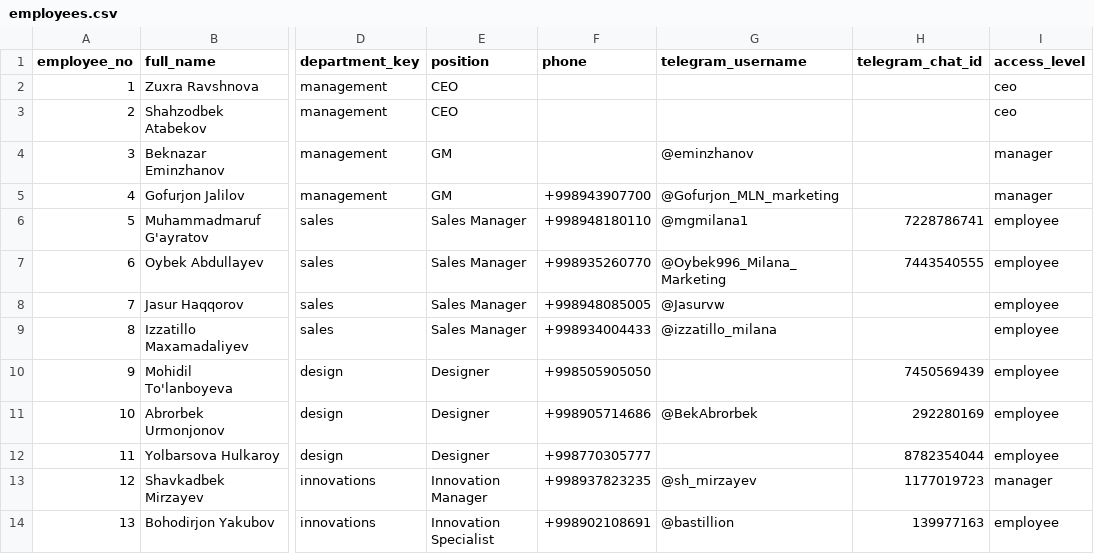
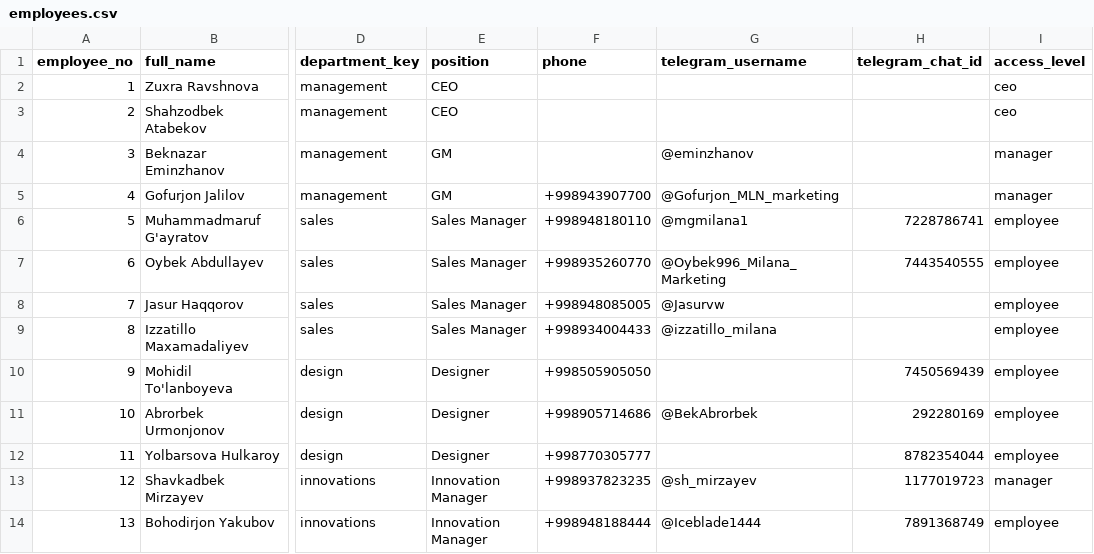
Before and after one commit to Shmirzaev/Mila-Backend, a CSV file: imports/employees.csv, drawn as a sheet; only a part is shown, gaps mark what is left out; the diff names each change by its address in the sheet, - before the commit and + after, or states it on an @@ line.

```diff
--- a/imports/employees.csv
+++ b/imports/employees.csv
-E14 (position): Innovation Specialist
+E14 (position): Innovation Manager
-F14 (phone): +998902108691
+F14 (phone): +998948188444
-G14 (telegram_username): @bastillion
+G14 (telegram_username): @Iceblade1444
-H14 (telegram_chat_id): 139977163
+H14 (telegram_chat_id): 7891368749
```
Also changed, not shown: imports/employees.sample.csv.
